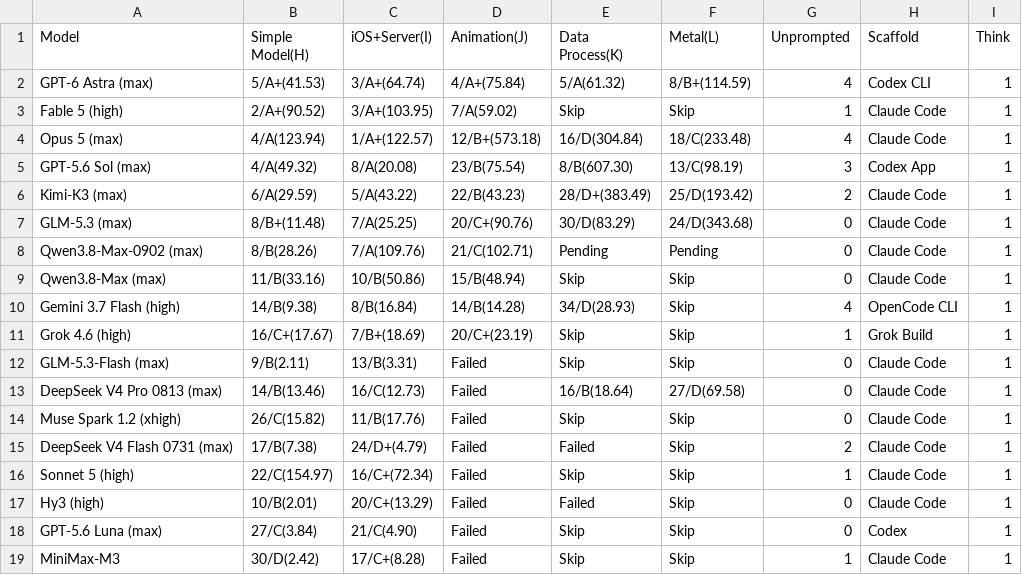
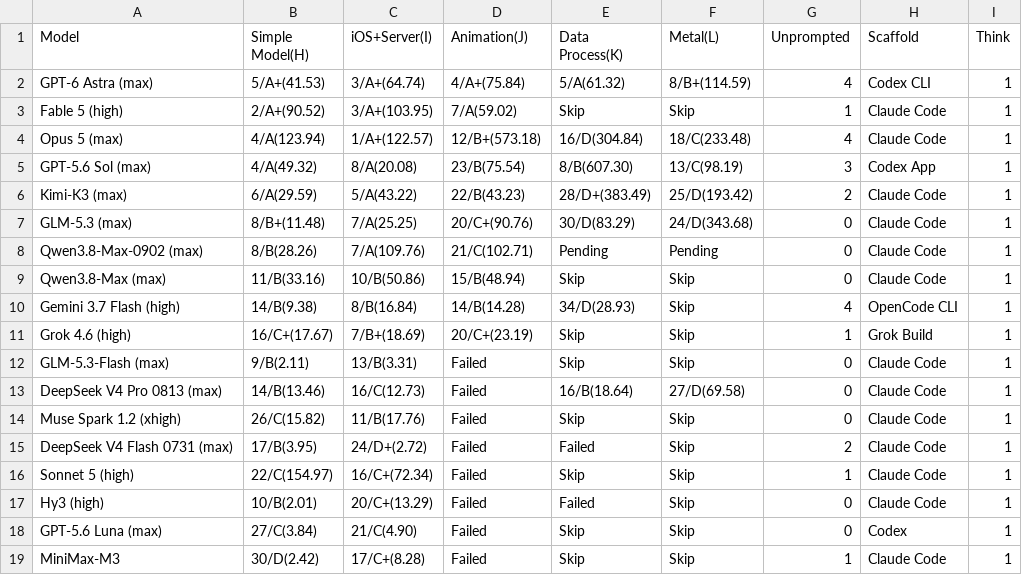
Before and after one commit to llm2014/llm_benchmark, a CSV file: docs/data/code_v3/2026-09.csv, drawn as a sheet.

Commit message:
update ds flash api price

```diff
--- a/docs/data/code_v3/2026-09.csv
+++ b/docs/data/code_v3/2026-09.csv
@@ -14,3 +14,3 @@ DeepSeek V4 Pro 0813 (max),14/B(13.46),16/C(12.73),Failed,16/B(18.64),27/D(69.58
 Muse Spark 1.2 (xhigh),26/C(15.82),11/B(17.76),Failed,Skip,Skip,0,Claude Code,1
-DeepSeek V4 Flash 0731 (max),17/B(7.38),24/D+(4.79),Failed,Failed,Skip,2,Claude Code,1
+DeepSeek V4 Flash 0731 (max),17/B(3.95),24/D+(2.72),Failed,Failed,Skip,2,Claude Code,1
 Sonnet 5 (high),22/C(154.97),16/C+(72.34),Failed,Skip,Skip,1,Claude Code,1
```
